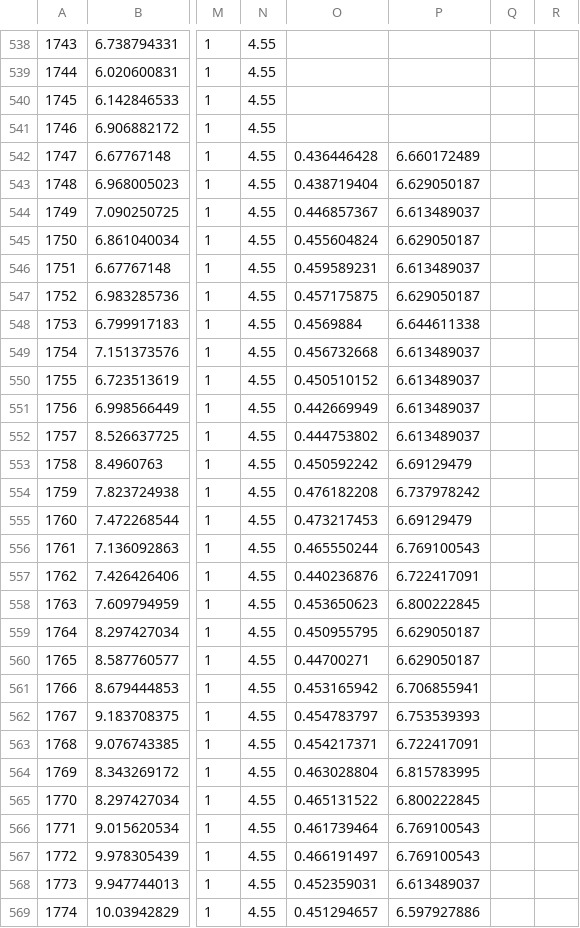
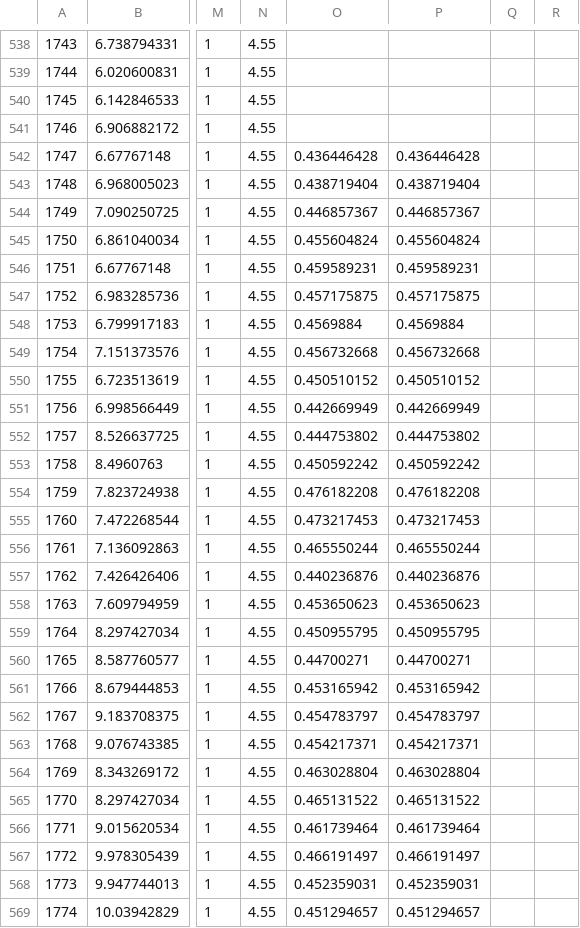
Before and after one commit to robertmxmx/numismatic_map, a CSV file: values.csv, drawn as a sheet; only a part is shown, gaps mark what is left out; the diff covers the shown part only; the diff names each change by its address in the sheet, - before the commit and + after, or states it on an @@ line.

Commit message:
Add files via upload

```diff
--- a/values.csv
+++ b/values.csv
-P542: 6.660172489
+P542: 0.436446428
-P543: 6.629050187
+P543: 0.438719404
-P544: 6.613489037
+P544: 0.446857367
-P545: 6.629050187
+P545: 0.455604824
-P546: 6.613489037
+P546: 0.459589231
-P547: 6.629050187
+P547: 0.457175875
-P548: 6.644611338
+P548: 0.4569884
-P549: 6.613489037
+P549: 0.456732668
-P550: 6.613489037
+P550: 0.450510152
-P551: 6.613489037
+P551: 0.442669949
-P552: 6.613489037
+P552: 0.444753802
-P553: 6.69129479
+P553: 0.450592242
-P554: 6.737978242
+P554: 0.476182208
-P555: 6.69129479
+P555: 0.473217453
-P556: 6.769100543
+P556: 0.465550244
-P557: 6.722417091
+P557: 0.440236876
-P558: 6.800222845
+P558: 0.453650623
-P559: 6.629050187
+P559: 0.450955795
-P560: 6.629050187
+P560: 0.44700271
-P561: 6.706855941
+P561: 0.453165942
-P562: 6.753539393
+P562: 0.454783797
-P563: 6.722417091
+P563: 0.454217371
-P564: 6.815783995
+P564: 0.463028804
-P565: 6.800222845
+P565: 0.465131522
-P566: 6.769100543
+P566: 0.461739464
-P567: 6.769100543
+P567: 0.466191497
-P568: 6.613489037
+P568: 0.452359031
-P569: 6.597927886
+P569: 0.451294657
```
Also changed, not shown: 80 edited cells elsewhere in this file.
